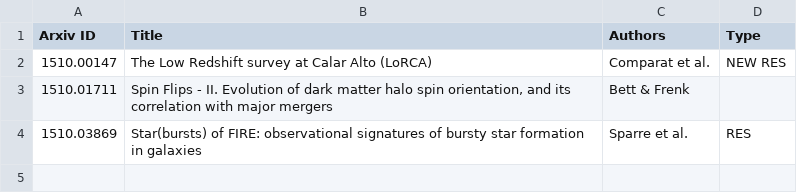
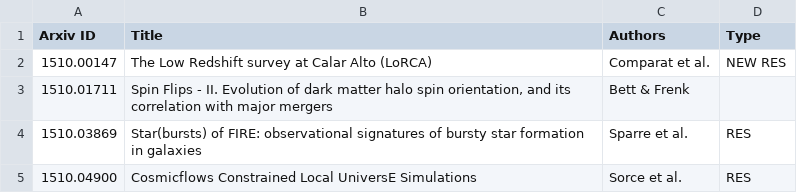
Before and after one commit to forero/arXiv, a CSV file: 2015/October.csv, drawn as a sheet.

Commit message:
19

```diff
--- a/2015/October.csv
+++ b/2015/October.csv
@@ -4 +4,2 @@ Arxiv ID, Title, Authors, Type
 1510.03869, "Star(bursts) of FIRE: observational signatures of bursty star formation in galaxies", Sparre et al., RES
+1510.04900, "Cosmicflows Constrained Local UniversE Simulations", Sorce et al., RES
```
